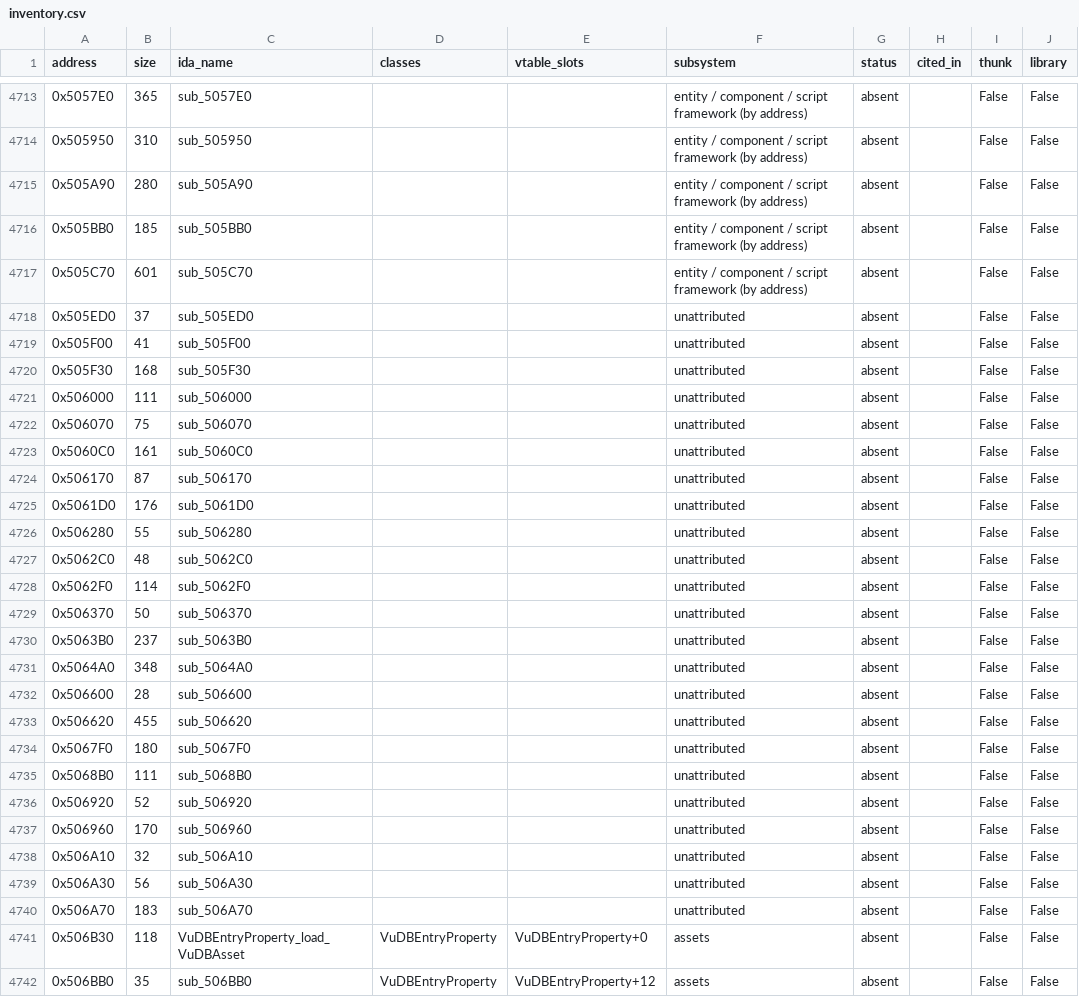
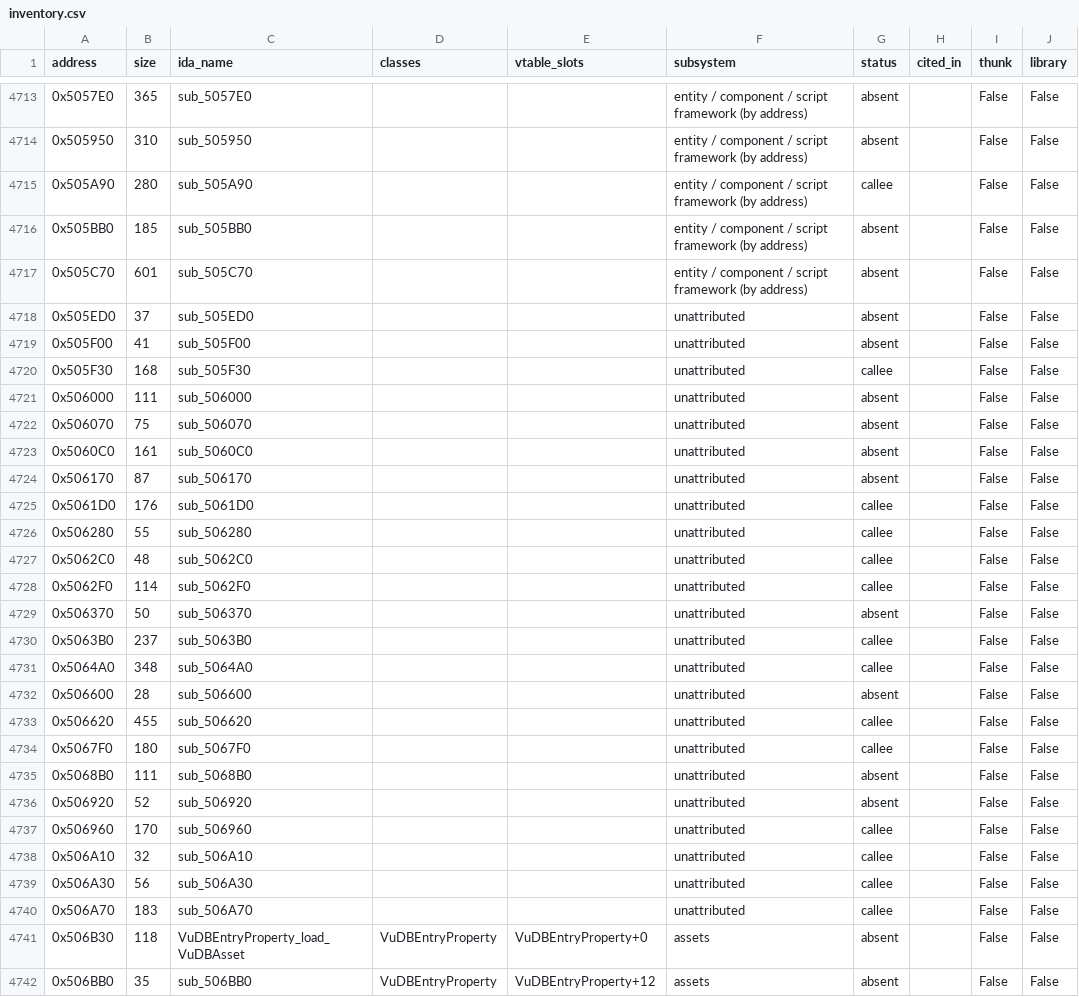
Before and after one commit to NextrixVFX/hydro-recomp, a CSV file: docs/inventory.csv, drawn as a sheet; only a part is shown, gaps mark what is left out; the diff covers the shown part only.

```diff
--- a/docs/inventory.csv
+++ b/docs/inventory.csv
@@ -4714,3 +4714,3 @@ address,size,ida_name,classes,vtable_slots,subsystem,status,cited_in,thunk,libra
 0x505950,310,sub_505950,,,entity / component / script framework (by address),absent,,False,False
-0x505A90,280,sub_505A90,,,entity / component / script framework (by address),absent,,False,False
+0x505A90,280,sub_505A90,,,entity / component / script framework (by address),callee,,False,False
 0x505BB0,185,sub_505BB0,,,entity / component / script framework (by address),absent,,False,False
@@ -4719,3 +4719,3 @@ address,size,ida_name,classes,vtable_slots,subsystem,status,cited_in,thunk,libra
 0x505F00,41,sub_505F00,,,unattributed,absent,,False,False
-0x505F30,168,sub_505F30,,,unattributed,absent,,False,False
+0x505F30,168,sub_505F30,,,unattributed,callee,,False,False
 0x506000,111,sub_506000,,,unattributed,absent,,False,False
@@ -4724,18 +4724,18 @@ address,size,ida_name,classes,vtable_slots,subsystem,status,cited_in,thunk,libra
 0x506170,87,sub_506170,,,unattributed,absent,,False,False
-0x5061D0,176,sub_5061D0,,,unattributed,absent,,False,False
-0x506280,55,sub_506280,,,unattributed,absent,,False,False
-0x5062C0,48,sub_5062C0,,,unattributed,absent,,False,False
-0x5062F0,114,sub_5062F0,,,unattributed,absent,,False,False
+0x5061D0,176,sub_5061D0,,,unattributed,callee,,False,False
+0x506280,55,sub_506280,,,unattributed,callee,,False,False
+0x5062C0,48,sub_5062C0,,,unattributed,callee,,False,False
+0x5062F0,114,sub_5062F0,,,unattributed,callee,,False,False
 0x506370,50,sub_506370,,,unattributed,absent,,False,False
-0x5063B0,237,sub_5063B0,,,unattributed,absent,,False,False
-0x5064A0,348,sub_5064A0,,,unattributed,absent,,False,False
+0x5063B0,237,sub_5063B0,,,unattributed,callee,,False,False
+0x5064A0,348,sub_5064A0,,,unattributed,callee,,False,False
 0x506600,28,sub_506600,,,unattributed,absent,,False,False
-0x506620,455,sub_506620,,,unattributed,absent,,False,False
-0x5067F0,180,sub_5067F0,,,unattributed,absent,,False,False
+0x506620,455,sub_506620,,,unattributed,callee,,False,False
+0x5067F0,180,sub_5067F0,,,unattributed,callee,,False,False
 0x5068B0,111,sub_5068B0,,,unattributed,absent,,False,False
 0x506920,52,sub_506920,,,unattributed,absent,,False,False
-0x506960,170,sub_506960,,,unattributed,absent,,False,False
-0x506A10,32,sub_506A10,,,unattributed,absent,,False,False
-0x506A30,56,sub_506A30,,,unattributed,absent,,False,False
-0x506A70,183,sub_506A70,,,unattributed,absent,,False,False
+0x506960,170,sub_506960,,,unattributed,callee,,False,False
+0x506A10,32,sub_506A10,,,unattributed,callee,,False,False
+0x506A30,56,sub_506A30,,,unattributed,callee,,False,False
+0x506A70,183,sub_506A70,,,unattributed,callee,,False,False
 0x506B30,118,VuDBEntryProperty_load_VuDBAsset,VuDBEntryProperty,VuDBEntryProperty+0,assets,absent,,False,False
```
Also changed, not shown: 37 edited cells elsewhere in this file, 7 other files.
